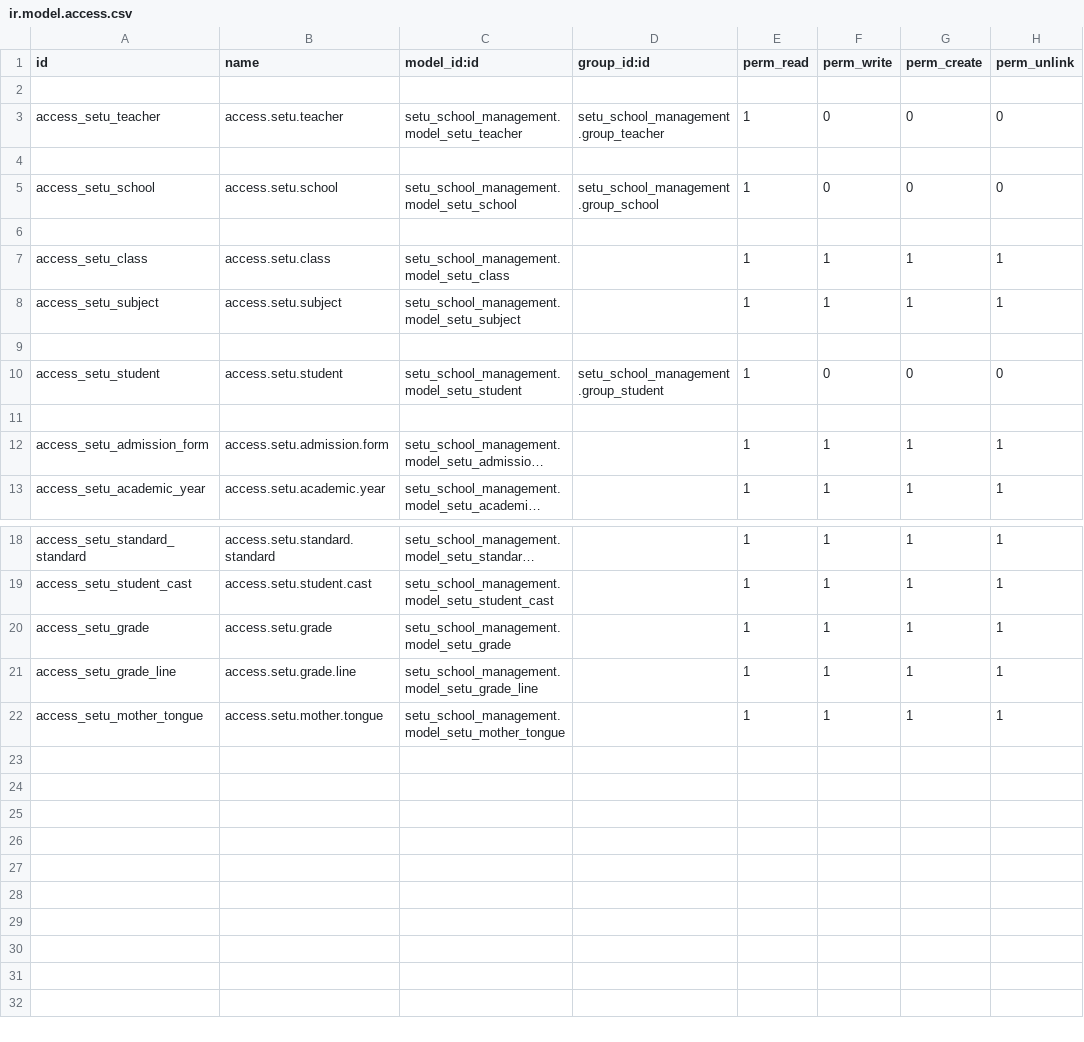
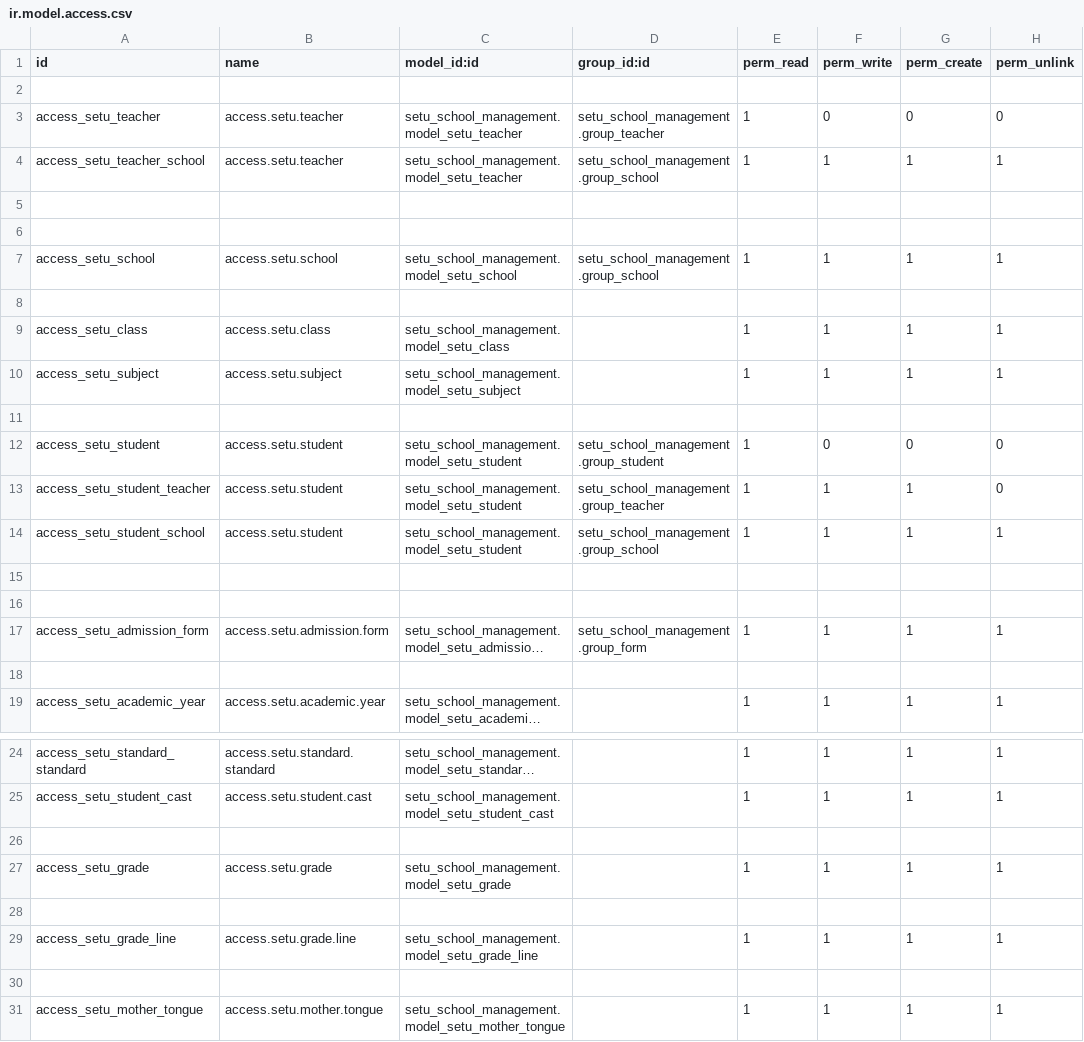
Before and after one commit to setuvivek/prcatice, a CSV file: hd_odoo_module/setu_school_management/security/ir.model.access.csv, drawn as a sheet; only a part is shown, gaps mark what is left out; long unchanged cells end in …; addresses are those after the commit; the diff names each change by its address in the sheet, - before the commit and + after, or states it on an @@ line.

Commit message:
custom module

```diff
--- a/hd_odoo_module/setu_school_management/security/ir.model.access.csv
+++ b/hd_odoo_module/setu_school_management/security/ir.model.access.csv
+row 4: access_setu_teacher_school | access.setu.teacher | setu_school_management.model_setu_teacher | setu_school_management.group_school | 1 | 1 | 1 | 1
+row 6: (empty)
-F7 (perm_write): 0
+F7 (perm_write): 1
-G7 (perm_create): 0
+G7 (perm_create): 1
-H7 (perm_unlink): 0
+H7 (perm_unlink): 1
+row 13: access_setu_student_teacher | access.setu.student | setu_school_management.model_setu_student | setu_school_management.group_teacher | 1 | 1 | 1 | 0
+row 14: access_setu_student_school | access.setu.student | setu_school_management.model_setu_student | setu_school_management.group_school | 1 | 1 | 1 | 1
+row 16: (empty)
-D17 (group_id:id): (empty)
+D17 (group_id:id): setu_school_management.group_form
+row 18: (empty)
+row 26: (empty)
+row 28: (empty)
+row 30: (empty)
```
Also changed, not shown: 11 other files.
